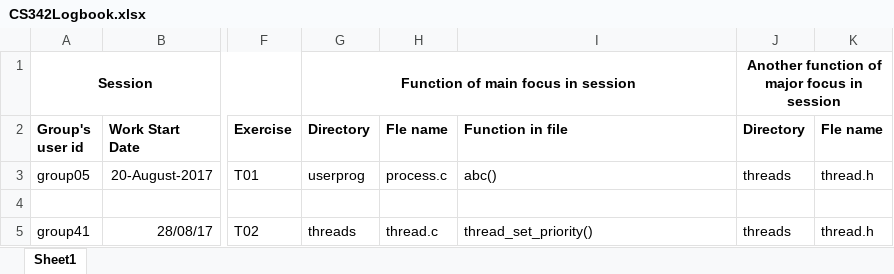
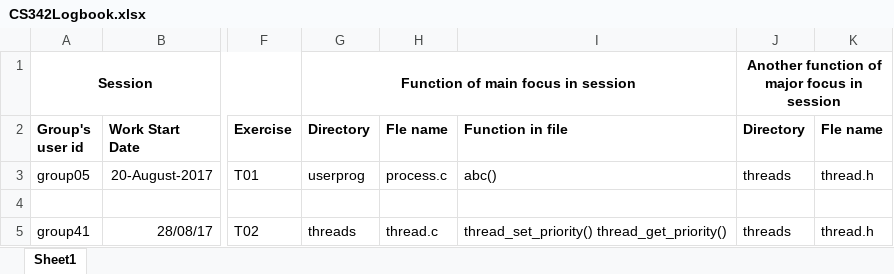
Before and after one commit to ssharshavardhan/pintos, an Excel workbook: CS342Logbook.xlsx, sheet Sheet1, drawn as a sheet; only a part is shown, gaps mark what is left out; values as stored, in another font and other column widths than the file's, no borders; the diff names each change by its address in the sheet, - before the commit and + after, or states it on an @@ line.

Commit message:
added another entry in logbook about the function get_priority()

```diff
--- a/CS342Logbook.xlsx (sheet Sheet1)
+++ b/CS342Logbook.xlsx (sheet Sheet1)
-I5 (Function in file): thread_set_priority()
+I5 (Function in file): thread_set_priority() thread_get_priority()
```
